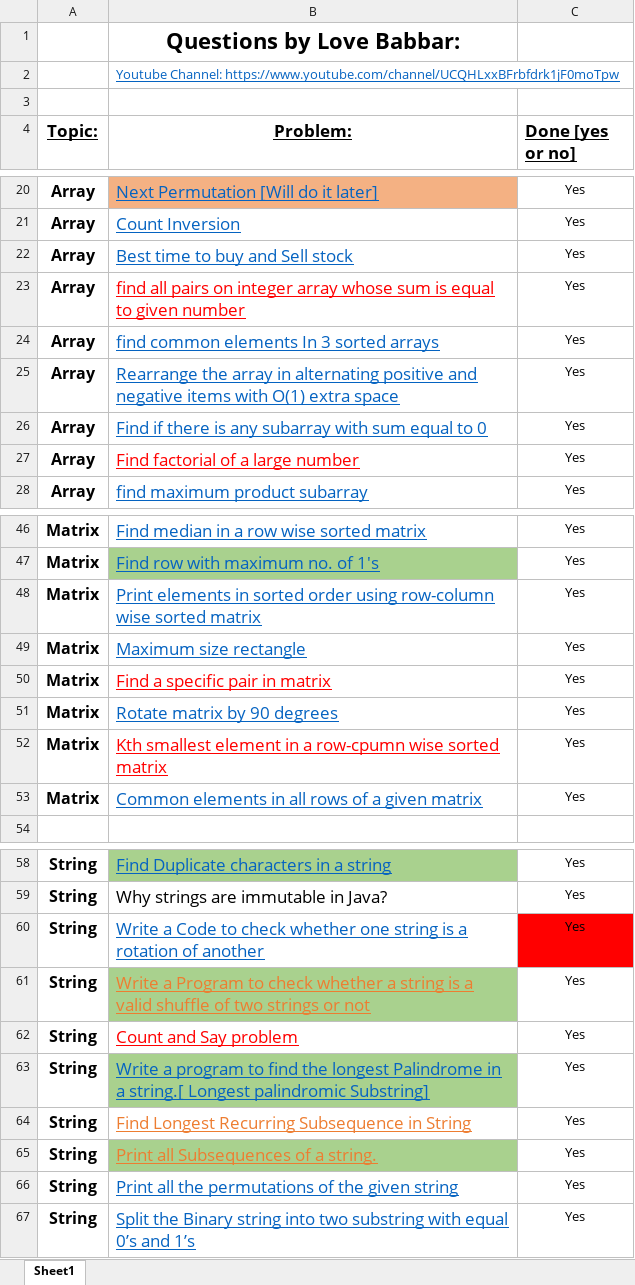
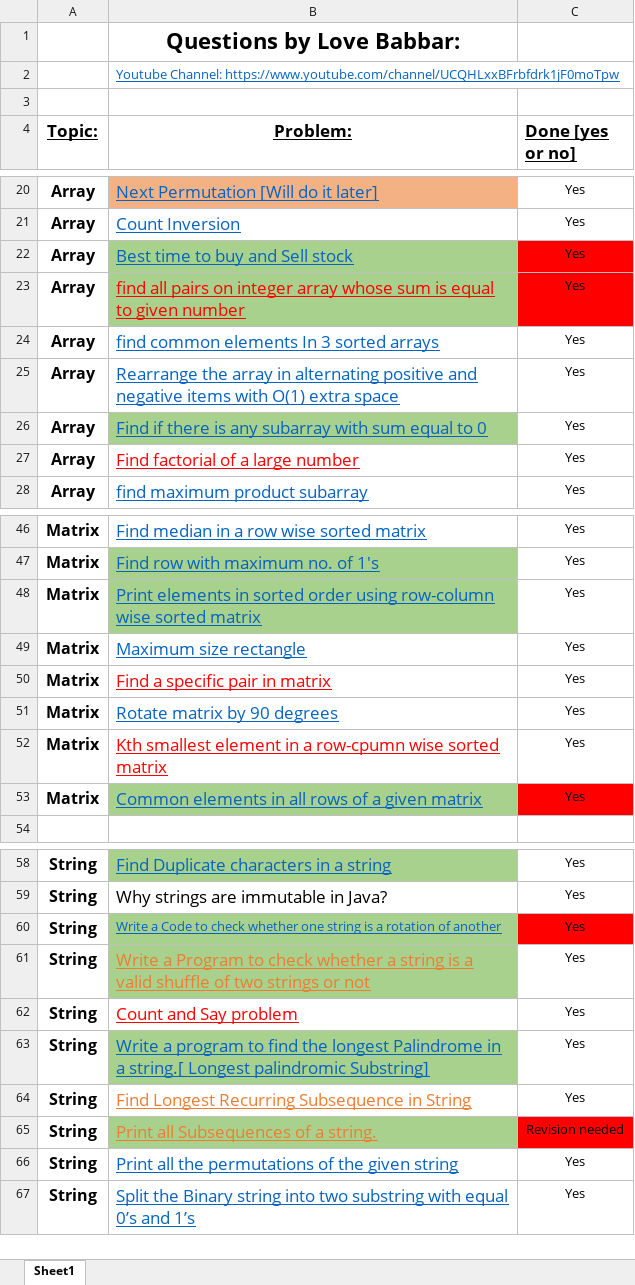
Before and after one commit to raj5036/450-DSA-Questions---Java-Solution, an Excel workbook: FINAL450.xlsx, sheet Sheet1, drawn as a sheet; only a part is shown, gaps mark what is left out; values as stored, in another font and other column widths than the file's, no borders; the diff covers the shown part only; the diff names each change by its address in the sheet, - before the commit and + after, or states it on an @@ line.

```diff
--- a/FINAL450.xlsx (sheet Sheet1)
+++ b/FINAL450.xlsx (sheet Sheet1)
-B22:B23 fill: none
+B22:B23 fill: #A9D18E
-C22:C23 fill: none
+C22:C23 fill: #FF0000
-B26 fill: none
+B26 fill: #A9D18E
-B48 fill: none
+B48 fill: #A9D18E
-B53 fill: none
+B53 fill: #A9D18E
-C53 fill: none
+C53 fill: #FF0000
-B60 fill: none
+B60 fill: #A9D18E, text size: smaller
-C65 (Done [yes or no]): Yes
+C65 (Done [yes or no]): Revision needed
-C65 fill: none
+C65 fill: #FF0000
```
Also changed, not shown: cell formats elsewhere in this sheet, 2 other files.
